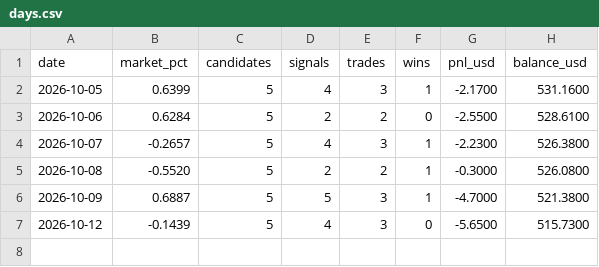
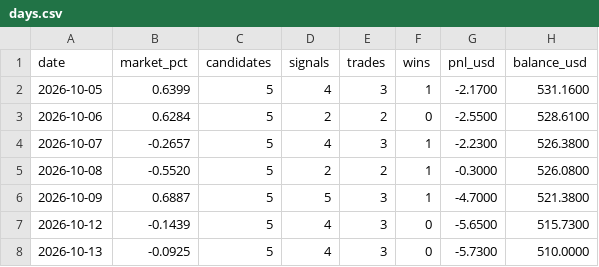
Before and after one commit to Mr-MTB/stock-assistant, a CSV file: journal/days.csv, drawn as a sheet; the diff names each change by its address in the sheet, - before the commit and + after, or states it on an @@ line.

```diff
--- a/journal/days.csv
+++ b/journal/days.csv
+row 8: 2026-10-13 | -0.0925 | 5 | 4 | 3 | 0 | -5.7300 | 510.0000
```
Also changed, not shown: journal/signals.csv, journal/trades.csv, 2 other files.
